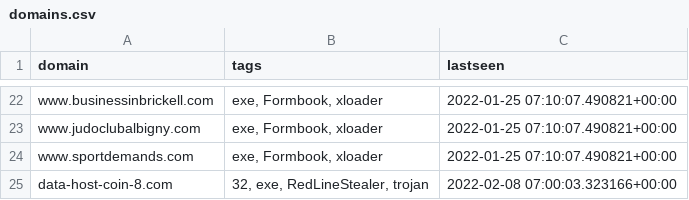
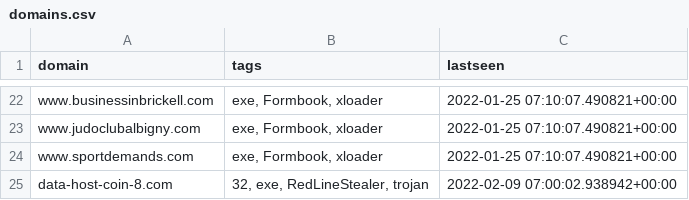
Before and after one commit to ConnectWise-Software/ConnectWise-CRU, a CSV file: domains.csv, drawn as a sheet; only a part is shown, gaps mark what is left out.

```diff
--- a/domains.csv
+++ b/domains.csv
@@ -24,2 +24,2 @@
 "www.sportdemands.com","exe, Formbook, xloader","2022-01-25 07:10:07.490821+00:00"
-"data-host-coin-8.com","32, exe, RedLineStealer, trojan","2022-02-08 07:00:03.323166+00:00"
+"data-host-coin-8.com","32, exe, RedLineStealer, trojan","2022-02-09 07:00:02.938942+00:00"
```
Also changed, not shown: ips.csv, 1 other file.
